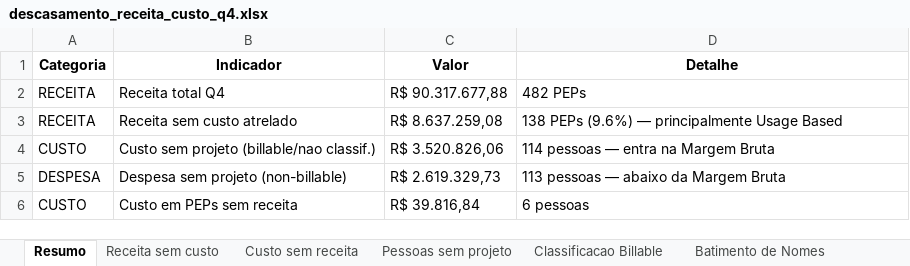
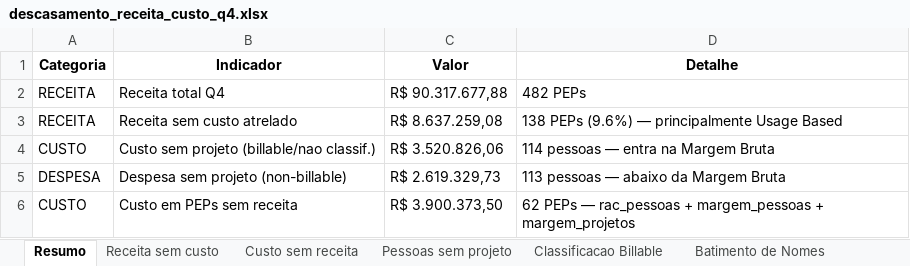
Before and after one commit to amandapaula-oss/worker-dashboard, an Excel workbook: backend/descasamento_receita_custo_q4.xlsx, sheet Resumo, drawn as a sheet; values as stored, in another font and other column widths than the file's, no borders; the diff names each change by its address in the sheet, - before the commit and + after, or states it on an @@ line.

```diff
--- a/backend/descasamento_receita_custo_q4.xlsx (sheet Resumo)
+++ b/backend/descasamento_receita_custo_q4.xlsx (sheet Resumo)
-C6 (Valor): R$ 39.816,84
+C6 (Valor): R$ 3.900.373,50
-D6 (Detalhe): 6 pessoas
+D6 (Detalhe): 62 PEPs — rac_pessoas + margem_pessoas + margem_projetos
```
Also changed, not shown: sheet Custo sem receita, 1 other file.
